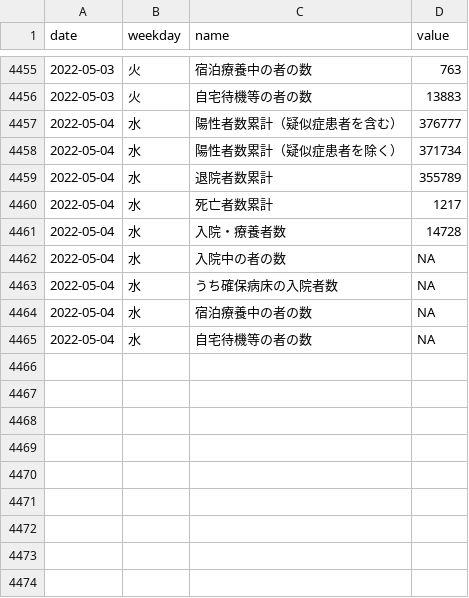
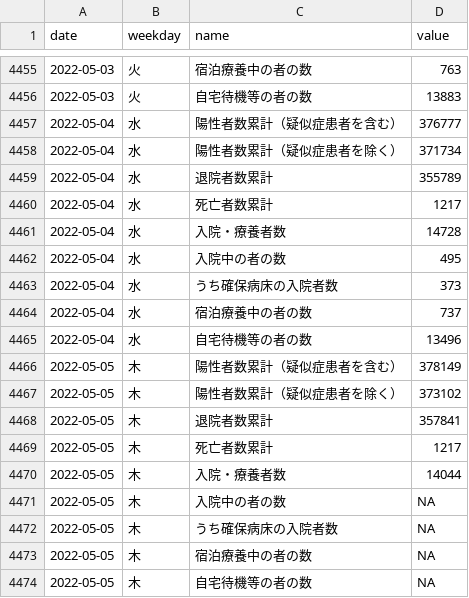
Before and after one commit to kzktmr/Covid19Dashboard, a CSV file: data/situation.csv, drawn as a sheet; only a part is shown, gaps mark what is left out.

Commit message:
Data updated

```diff
--- a/data/situation.csv
+++ b/data/situation.csv
@@ -4461,5 +4461,14 @@ date,weekday,name,value
 2022-05-04,水,入院・療養者数,14728
-2022-05-04,水,入院中の者の数,NA
-2022-05-04,水,うち確保病床の入院者数,NA
-2022-05-04,水,宿泊療養中の者の数,NA
-2022-05-04,水,自宅待機等の者の数,NA
+2022-05-04,水,入院中の者の数,495
+2022-05-04,水,うち確保病床の入院者数,373
+2022-05-04,水,宿泊療養中の者の数,737
+2022-05-04,水,自宅待機等の者の数,13496
+2022-05-05,木,陽性者数累計（疑似症患者を含む）,378149
+2022-05-05,木,陽性者数累計（疑似症患者を除く）,373102
+2022-05-05,木,退院者数累計,357841
+2022-05-05,木,死亡者数累計,1217
+2022-05-05,木,入院・療養者数,14044
+2022-05-05,木,入院中の者の数,NA
+2022-05-05,木,うち確保病床の入院者数,NA
+2022-05-05,木,宿泊療養中の者の数,NA
+2022-05-05,木,自宅待機等の者の数,NA
```
Also changed, not shown: data/inspection.csv, data/newlycases.csv.
